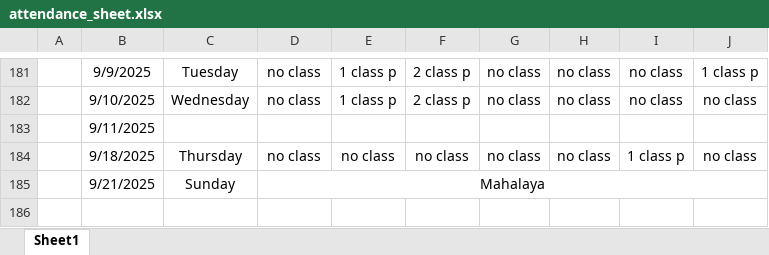
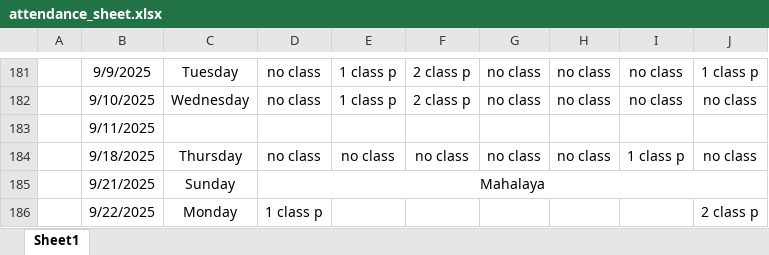
Before and after one commit to Sukdebrmondal/3rd_Year_5th_Semester, an Excel workbook: attendance_sheet.xlsx, sheet Sheet1, drawn as a sheet; only a part is shown, gaps mark what is left out; values as stored, in another font and other column widths than the file's, no borders; the diff names each change by its address in the sheet, - before the commit and + after, or states it on an @@ line.

Commit message:
date

```diff
--- a/attendance_sheet.xlsx (sheet Sheet1)
+++ b/attendance_sheet.xlsx (sheet Sheet1)
+row 186:  | 9/22/2025 | Monday | 1 class p |  |  |  |  |  | 2 class p
```
